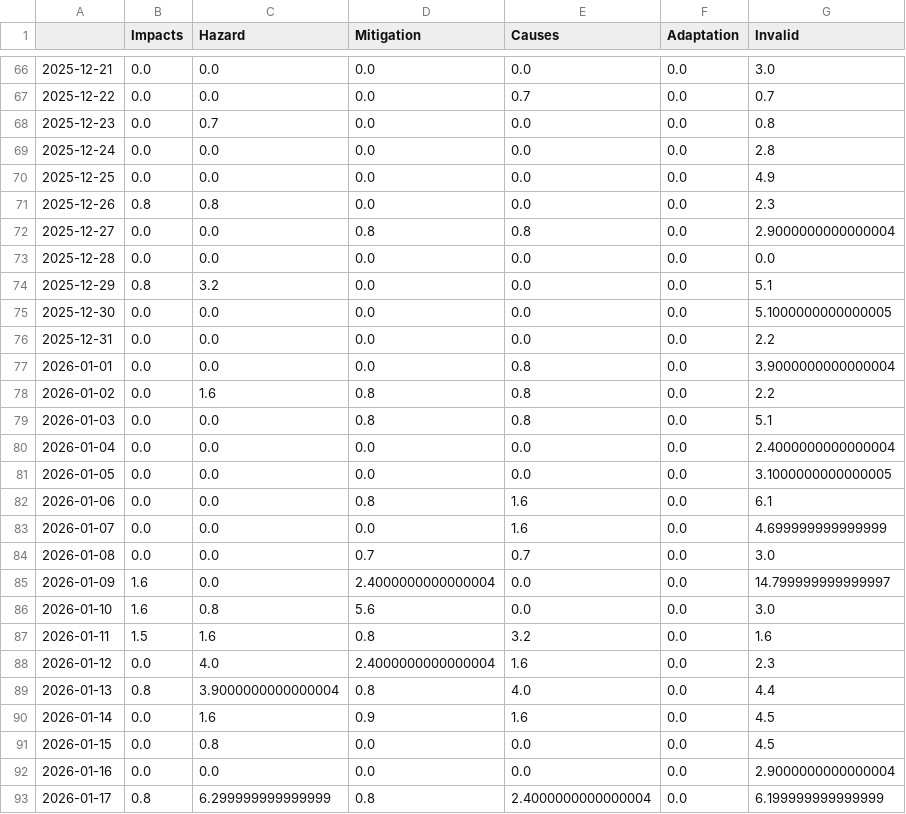
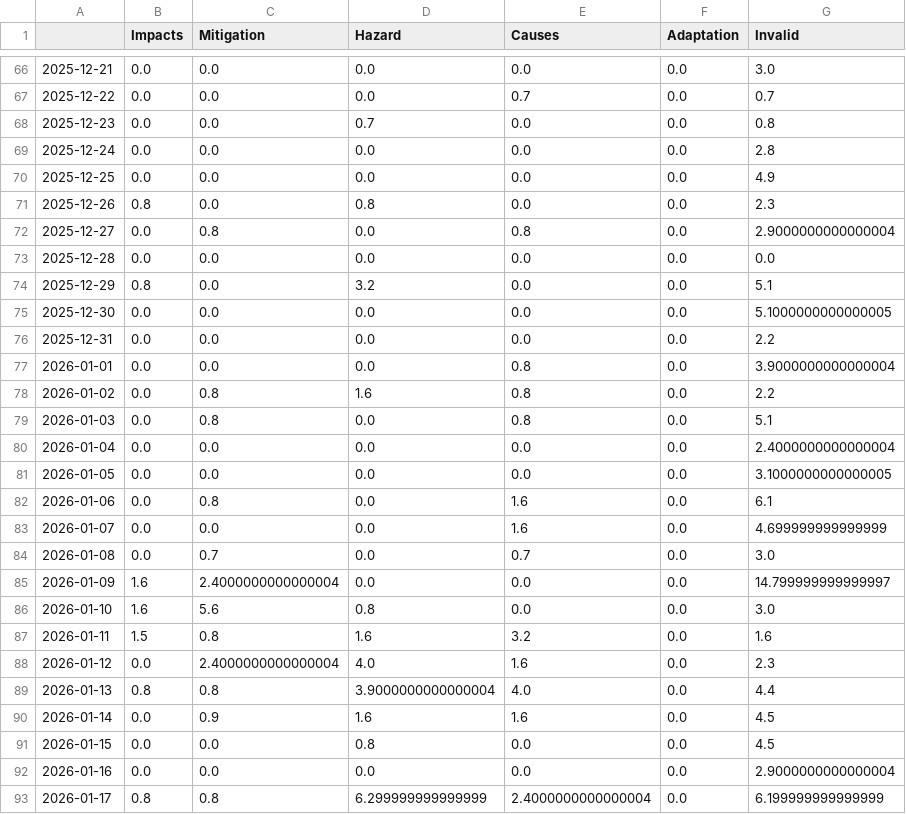
Before and after one commit to MarcoL95-news/avalancheIsComing, a CSV file: csv/topics_date.csv, drawn as a sheet; only a part is shown, gaps mark what is left out; the diff covers the shown part only.

```diff
--- a/csv/topics_date.csv
+++ b/csv/topics_date.csv
@@ -1 +1 @@
-,Impacts,Hazard,Mitigation,Causes,Adaptation,Invalid
+,Impacts,Mitigation,Hazard,Causes,Adaptation,Invalid
@@ -67,9 +67,9 @@
 2025-12-22,0.0,0.0,0.0,0.7,0.0,0.7
-2025-12-23,0.0,0.7,0.0,0.0,0.0,0.8
+2025-12-23,0.0,0.0,0.7,0.0,0.0,0.8
 2025-12-24,0.0,0.0,0.0,0.0,0.0,2.8
 2025-12-25,0.0,0.0,0.0,0.0,0.0,4.9
-2025-12-26,0.8,0.8,0.0,0.0,0.0,2.3
-2025-12-27,0.0,0.0,0.8,0.8,0.0,2.9000000000000004
+2025-12-26,0.8,0.0,0.8,0.0,0.0,2.3
+2025-12-27,0.0,0.8,0.0,0.8,0.0,2.9000000000000004
 2025-12-28,0.0,0.0,0.0,0.0,0.0,0.0
-2025-12-29,0.8,3.2,0.0,0.0,0.0,5.1
+2025-12-29,0.8,0.0,3.2,0.0,0.0,5.1
 2025-12-30,0.0,0.0,0.0,0.0,0.0,5.1000000000000005
@@ -77,17 +77,17 @@
 2026-01-01,0.0,0.0,0.0,0.8,0.0,3.9000000000000004
-2026-01-02,0.0,1.6,0.8,0.8,0.0,2.2
-2026-01-03,0.0,0.0,0.8,0.8,0.0,5.1
+2026-01-02,0.0,0.8,1.6,0.8,0.0,2.2
+2026-01-03,0.0,0.8,0.0,0.8,0.0,5.1
 2026-01-04,0.0,0.0,0.0,0.0,0.0,2.4000000000000004
 2026-01-05,0.0,0.0,0.0,0.0,0.0,3.1000000000000005
-2026-01-06,0.0,0.0,0.8,1.6,0.0,6.1
+2026-01-06,0.0,0.8,0.0,1.6,0.0,6.1
 2026-01-07,0.0,0.0,0.0,1.6,0.0,4.699999999999999
-2026-01-08,0.0,0.0,0.7,0.7,0.0,3.0
-2026-01-09,1.6,0.0,2.4000000000000004,0.0,0.0,14.799999999999997
-2026-01-10,1.6,0.8,5.6,0.0,0.0,3.0
-2026-01-11,1.5,1.6,0.8,3.2,0.0,1.6
-2026-01-12,0.0,4.0,2.4000000000000004,1.6,0.0,2.3
-2026-01-13,0.8,3.9000000000000004,0.8,4.0,0.0,4.4
-2026-01-14,0.0,1.6,0.9,1.6,0.0,4.5
-2026-01-15,0.0,0.8,0.0,0.0,0.0,4.5
+2026-01-08,0.0,0.7,0.0,0.7,0.0,3.0
+2026-01-09,1.6,2.4000000000000004,0.0,0.0,0.0,14.799999999999997
+2026-01-10,1.6,5.6,0.8,0.0,0.0,3.0
+2026-01-11,1.5,0.8,1.6,3.2,0.0,1.6
+2026-01-12,0.0,2.4000000000000004,4.0,1.6,0.0,2.3
+2026-01-13,0.8,0.8,3.9000000000000004,4.0,0.0,4.4
+2026-01-14,0.0,0.9,1.6,1.6,0.0,4.5
+2026-01-15,0.0,0.0,0.8,0.0,0.0,4.5
 2026-01-16,0.0,0.0,0.0,0.0,0.0,2.9000000000000004
-2026-01-17,0.8,6.299999999999999,0.8,2.4000000000000004,0.0,6.199999999999999
+2026-01-17,0.8,0.8,6.299999999999999,2.4000000000000004,0.0,6.199999999999999
```
Also changed, not shown: 1 added row and 129 edited cells elsewhere in this file, 5 other files.
